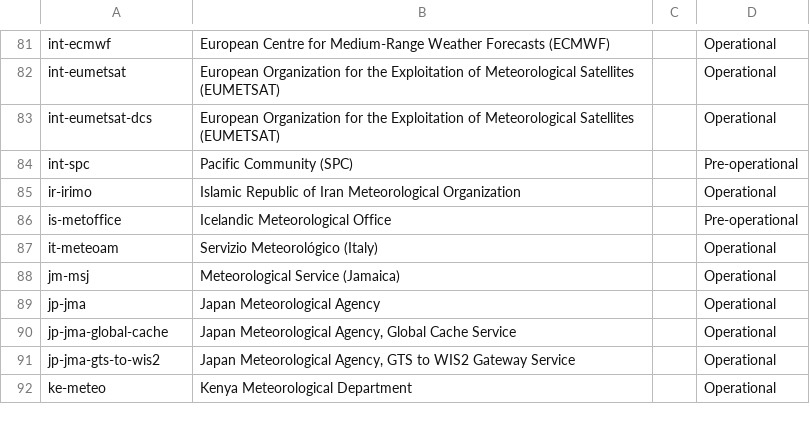
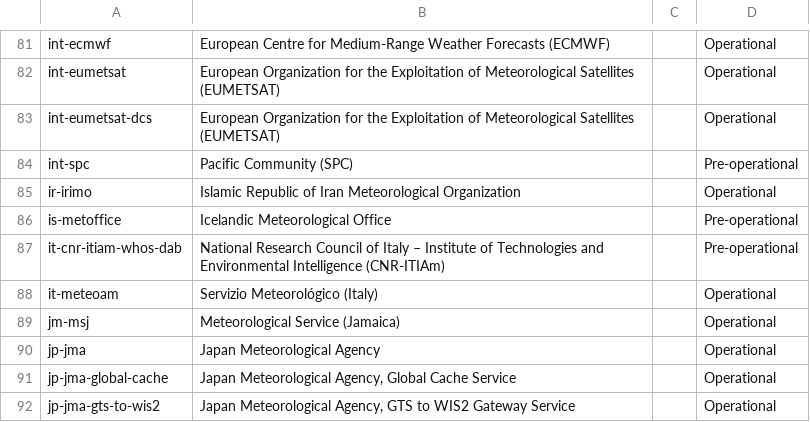
Before and after one commit to wmo-im/wis2-topic-hierarchy, a CSV file: topic-hierarchy/centre-id.csv, drawn as a sheet; only a part is shown, gaps mark what is left out; the shorter side is filled out with more unchanged rows.

Commit message:
update WIS2 Topic Hierarchy centre identifiers

```diff
--- a/topic-hierarchy/centre-id.csv
+++ b/topic-hierarchy/centre-id.csv
@@ -86,2 +86,3 @@ ir-irimo,Islamic Republic of Iran Meteorological Organization,,Operational
 is-metoffice,Icelandic Meteorological Office,,Pre-operational
+it-cnr-itiam-whos-dab,National Research Council of Italy – Institute of Technologies and Environmental Intelligence (CNR-ITIAm),,Pre-operational
 it-meteoam,Servizio Meteorológico (Italy),,Operational
```
